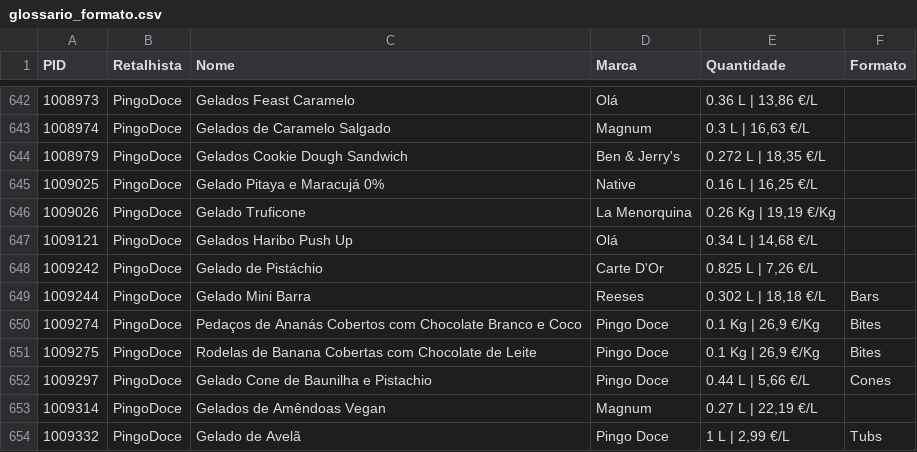
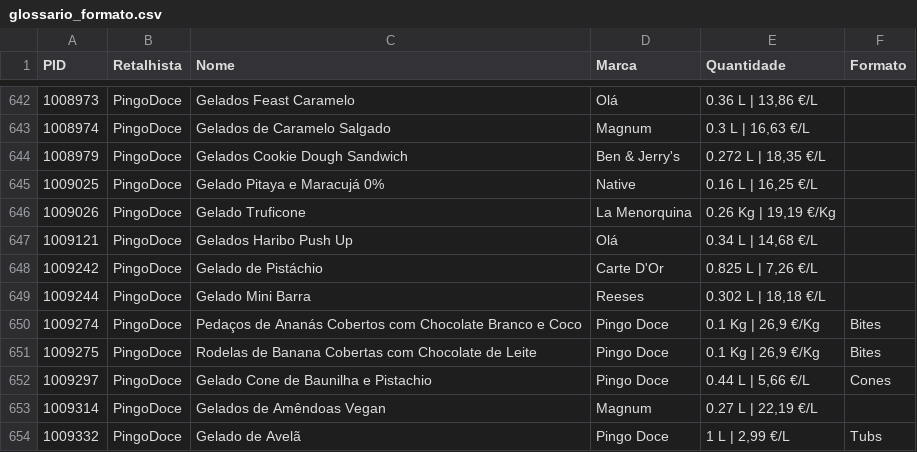
Before and after one commit to luizfernandofzhub/capd-prices, a CSV file: glossario_formato.csv, drawn as a sheet; only a part is shown, gaps mark what is left out.

Commit message:
Add files via upload

```diff
--- a/glossario_formato.csv
+++ b/glossario_formato.csv
@@ -648,3 +648,3 @@ PID,Retalhista,Nome,Marca,Quantidade,Formato
 1009242,PingoDoce,Gelado de Pistáchio,Carte D'Or,"0.825 L | 7,26 €/L",
-1009244,PingoDoce,Gelado Mini Barra,Reeses,"0.302 L | 18,18 €/L",Bars
+1009244,PingoDoce,Gelado Mini Barra,Reeses,"0.302 L | 18,18 €/L",
 1009274,PingoDoce,Pedaços de Ananás Cobertos com Chocolate Branco e Coco,Pingo Doce,"0.1 Kg | 26,9 €/Kg",Bites
```
